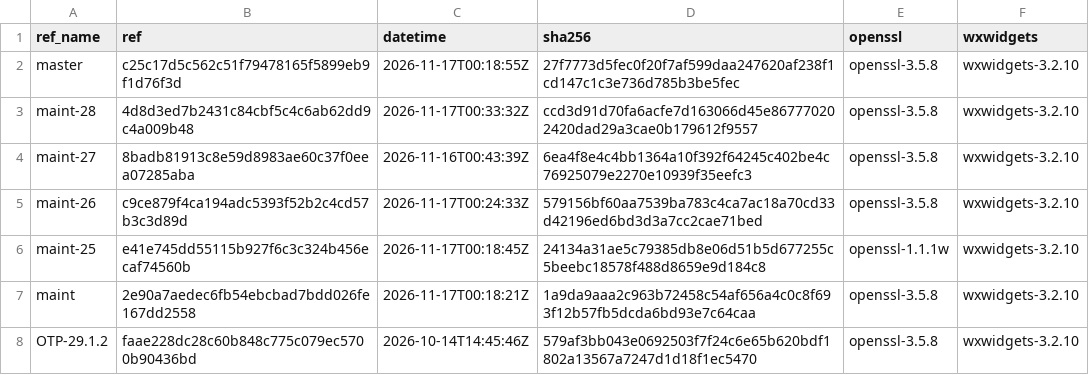
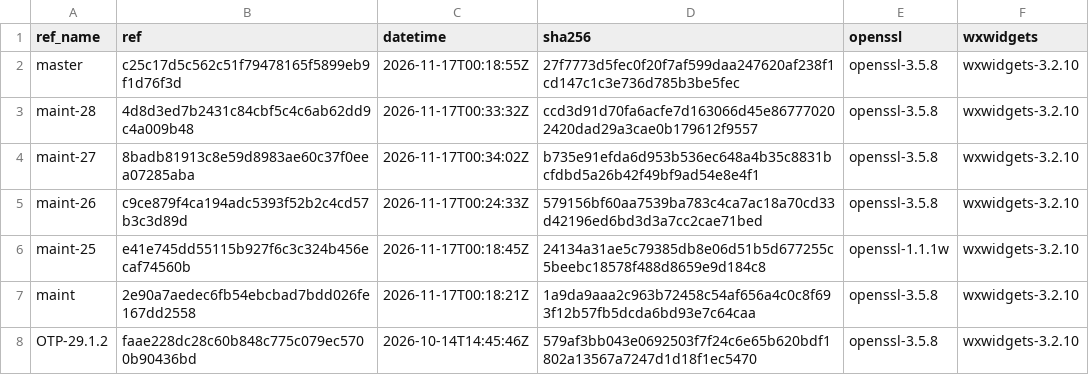
Before and after one commit to erlef/otp_builds, a CSV file: builds/aarch64-apple-darwin.csv, drawn as a sheet; only a part is shown.

```diff
--- a/builds/aarch64-apple-darwin.csv
+++ b/builds/aarch64-apple-darwin.csv
@@ -3,3 +3,3 @@ master,c25c17d5c562c51f79478165f5899eb9f1d76f3d,2026-11-17T00:18:55Z,27f7773d5fe
 maint-28,4d8d3ed7b2431c84cbf5c4c6ab62dd9c4a009b48,2026-11-17T00:33:32Z,ccd3d91d70fa6acfe7d163066d45e867770202420dad29a3cae0b179612f9557,openssl-3.5.8,wxwidgets-3.2.10
-maint-27,8badb81913c8e59d8983ae60c37f0eea07285aba,2026-11-16T00:43:39Z,6ea4f8e4c4bb1364a10f392f64245c402be4c76925079e2270e10939f35eefc3,openssl-3.5.8,wxwidgets-3.2.10
+maint-27,8badb81913c8e59d8983ae60c37f0eea07285aba,2026-11-17T00:34:02Z,b735e91efda6d953b536ec648a4b35c8831bcfdbd5a26b42f49bf9ad54e8e4f1,openssl-3.5.8,wxwidgets-3.2.10
 maint-26,c9ce879f4ca194adc5393f52b2c4cd57b3c3d89d,2026-11-17T00:24:33Z,579156bf60aa7539ba783c4ca7ac18a70cd33d42196ed6bd3d3a7cc2cae71bed,openssl-3.5.8,wxwidgets-3.2.10
```
